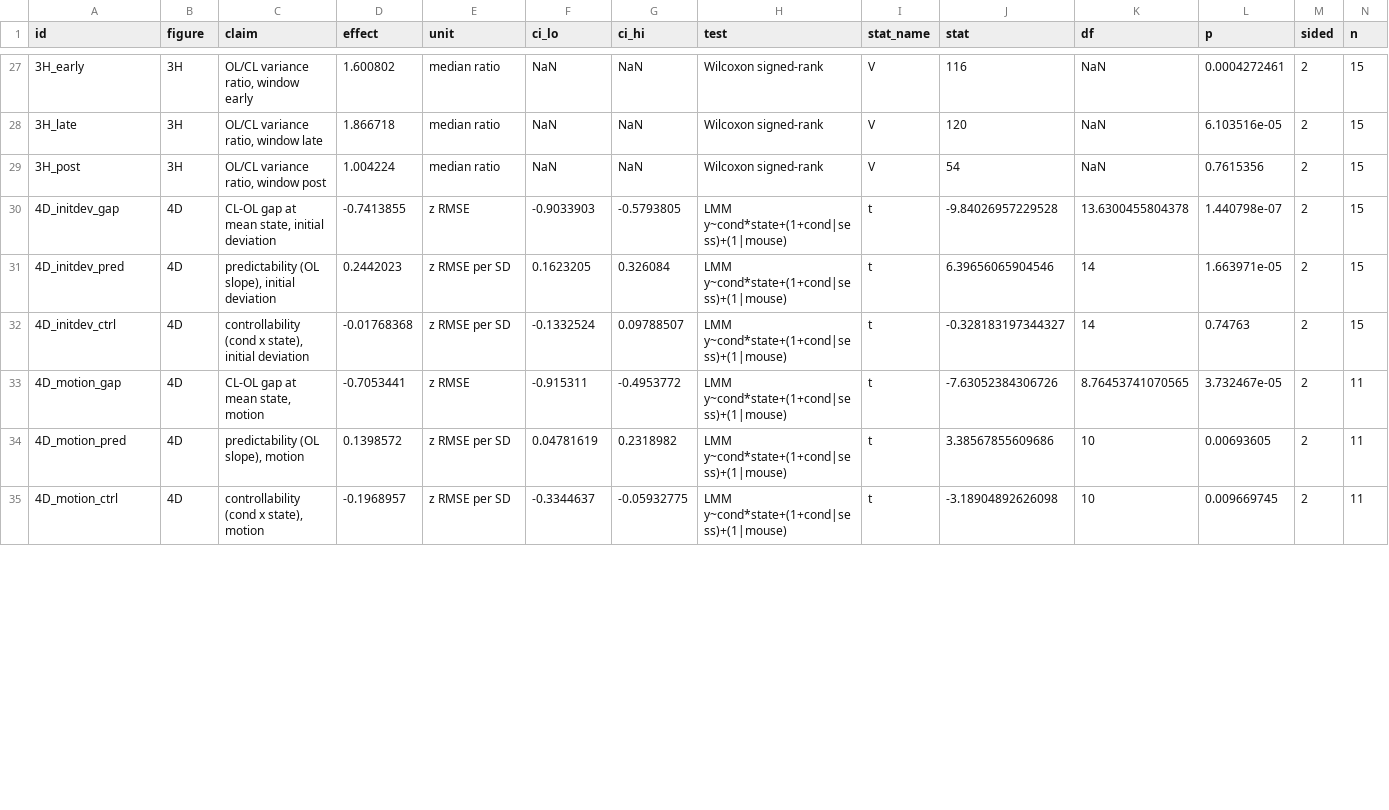
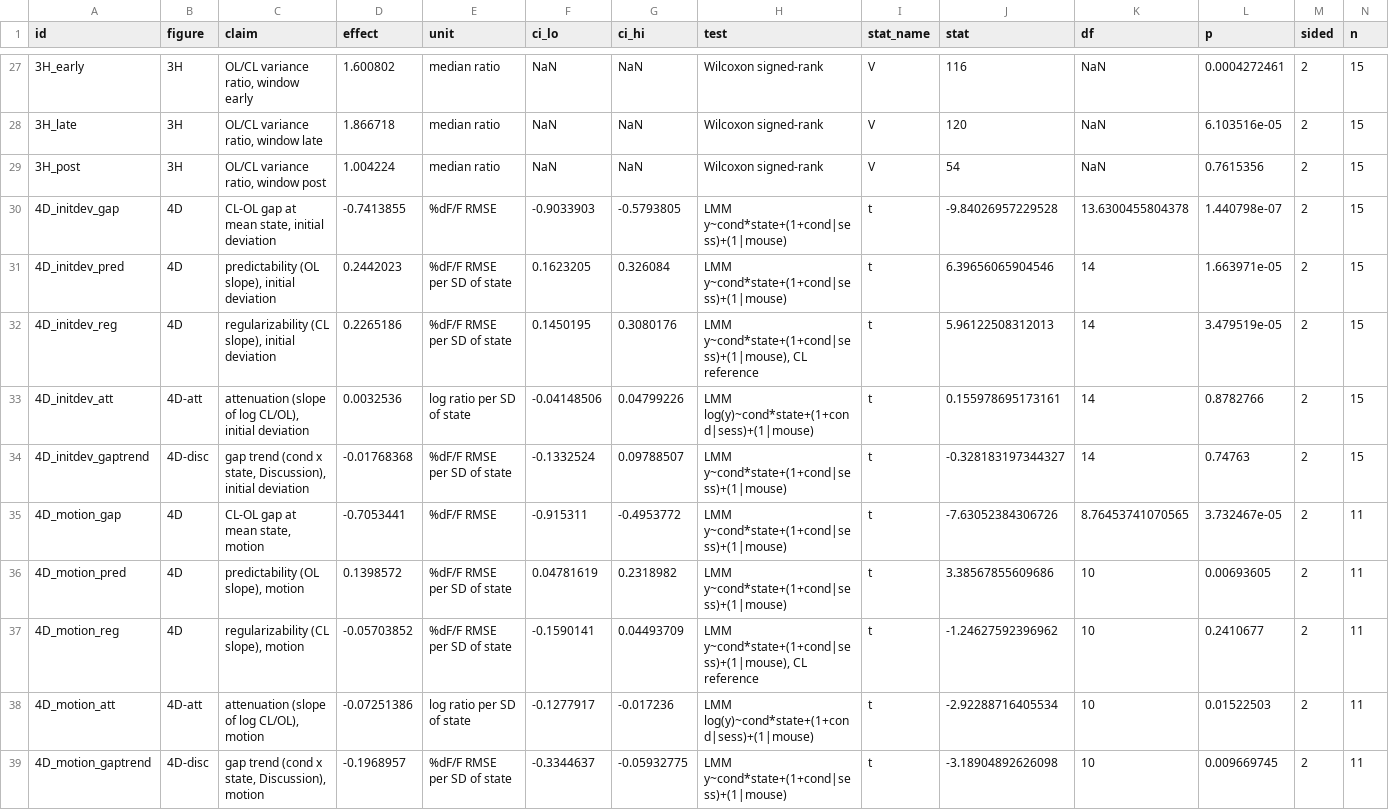
Before and after one commit to smartadi/closedloopOpto, a CSV file: paper-writing/STATS_TABLE.csv, drawn as a sheet; only a part is shown, gaps mark what is left out; addresses are those after the commit; rows hold the shown columns only; the diff covers the shown part only; the diff names each change by its address in the sheet, - before the commit and + after, or states it on an @@ line.

```diff
--- a/paper-writing/STATS_TABLE.csv
+++ b/paper-writing/STATS_TABLE.csv
-E30 (unit): z RMSE
+E30 (unit): %dF/F RMSE
-E31 (unit): z RMSE per SD
+E31 (unit): %dF/F RMSE per SD of state
+row 32: 4D_initdev_reg | 4D | regularizability (CL slope), initial deviation | 0.2265186 | %dF/F RMSE per SD of state | 0.1450195 | 0.3080176 | LMM y~cond*state+(1+cond|sess)+(1|mouse), CL reference | t | 5.96122508312013 | 14 | 3.479519e-05 | 2 | 15
+row 33: 4D_initdev_att | 4D-att | attenuation (slope of log CL/OL), initial deviation | 0.0032536 | log ratio per SD of state | -0.04148506 | 0.04799226 | LMM log(y)~cond*state+(1+cond|sess)+(1|mouse) | t | 0.155978695173161 | 14 | 0.8782766 | 2 | 15
-A34 (id): 4D_initdev_ctrl
+A34 (id): 4D_initdev_gaptrend
-B34 (figure): 4D
+B34 (figure): 4D-disc
-C34 (claim): controllability (cond x state), initial deviation
+C34 (claim): gap trend (cond x state, Discussion), initial deviation
-E34 (unit): z RMSE per SD
+E34 (unit): %dF/F RMSE per SD of state
-E35 (unit): z RMSE
+E35 (unit): %dF/F RMSE
-E36 (unit): z RMSE per SD
+E36 (unit): %dF/F RMSE per SD of state
+row 37: 4D_motion_reg | 4D | regularizability (CL slope), motion | -0.05703852 | %dF/F RMSE per SD of state | -0.1590141 | 0.04493709 | LMM y~cond*state+(1+cond|sess)+(1|mouse), CL reference | t | -1.24627592396962 | 10 | 0.2410677 | 2 | 11
+row 38: 4D_motion_att | 4D-att | attenuation (slope of log CL/OL), motion | -0.07251386 | log ratio per SD of state | -0.1277917 | -0.017236 | LMM log(y)~cond*state+(1+cond|sess)+(1|mouse) | t | -2.92288716405534 | 10 | 0.01522503 | 2 | 11
-A39 (id): 4D_motion_ctrl
+A39 (id): 4D_motion_gaptrend
-B39 (figure): 4D
+B39 (figure): 4D-disc
-C39 (claim): controllability (cond x state), motion
+C39 (claim): gap trend (cond x state, Discussion), motion
-E39 (unit): z RMSE per SD
+E39 (unit): %dF/F RMSE per SD of state
```
Also changed, not shown: 4 added rows and 12 edited cells elsewhere in this file, 5 other files.
